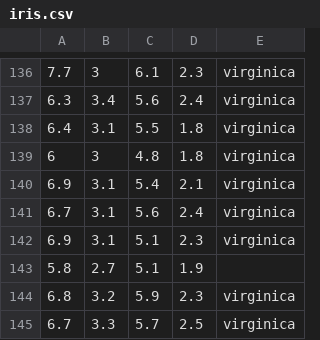
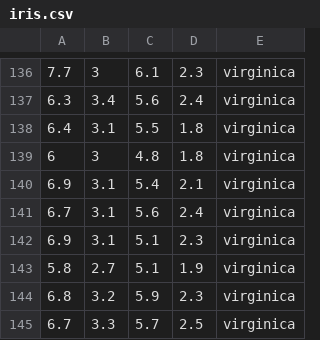
Before and after one commit to praisethemoon/cgraph, a CSV file: datasets/iris/iris.csv, drawn as a sheet; only a part is shown, gaps mark what is left out.

```diff
--- a/datasets/iris/iris.csv
+++ b/datasets/iris/iris.csv
@@ -142,3 +142,3 @@
 6.9,3.1,5.1,2.3,virginica
-5.8,2.7,5.1,1.9,	
+5.8,2.7,5.1,1.9,virginica	
 6.8,3.2,5.9,2.3,virginica
```
Also changed, not shown: 10 other files.
